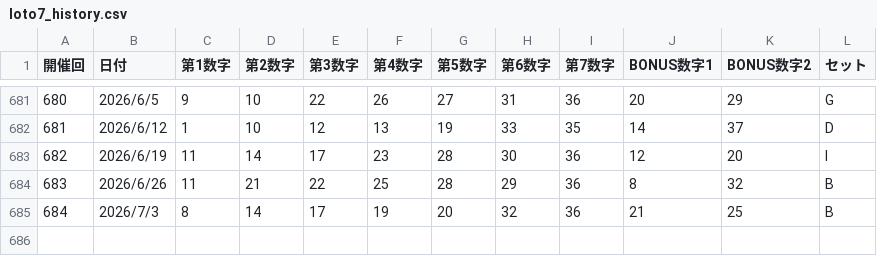
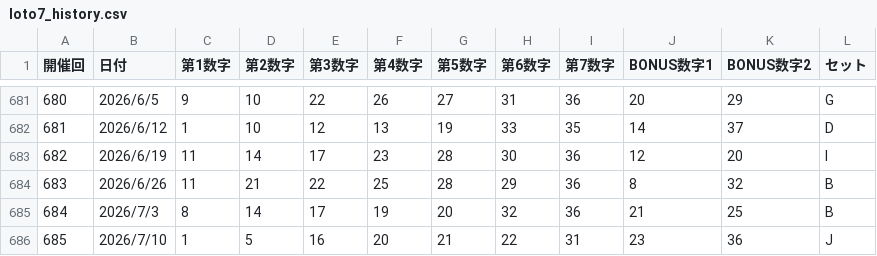
Before and after one commit to greengreen1124-svg/lotonavi, a CSV file: loto7_history.csv, drawn as a sheet; only a part is shown, gaps mark what is left out.

```diff
--- a/loto7_history.csv
+++ b/loto7_history.csv
@@ -685 +685,2 @@
 684,2026/7/3,8,14,17,19,20,32,36,21,25,B
+685,2026/7/10,1,5,16,20,21,22,31,23,36,J
```
Also changed, not shown: loto6_history.csv, miniloto_history.csv.
